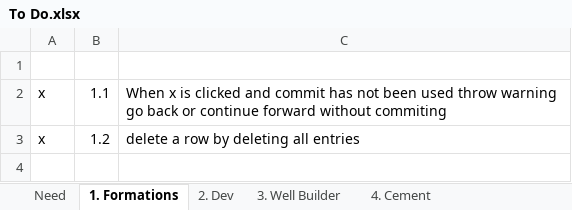
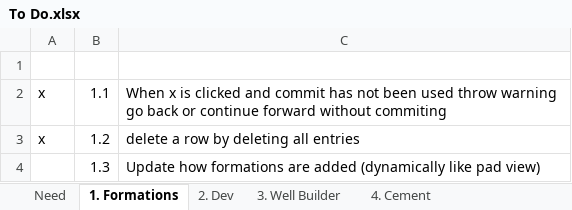
Before and after one commit to Terjit/DT, an Excel workbook: To Do.xlsx, sheet 1. Formations, drawn as a sheet; values as stored, in another font and other column widths than the file's, no borders; the diff names each change by its address in the sheet, - before the commit and + after, or states it on an @@ line.

```diff
--- a/To Do.xlsx (sheet 1. Formations)
+++ b/To Do.xlsx (sheet 1. Formations)
+row 4:  | 1.3 | Update how formations are added (dynamically like pad view)
```
Also changed, not shown: sheet 2. Dev, sheet Need, New Microsoft Excel Worksheet.xlsx, 9 other files.
